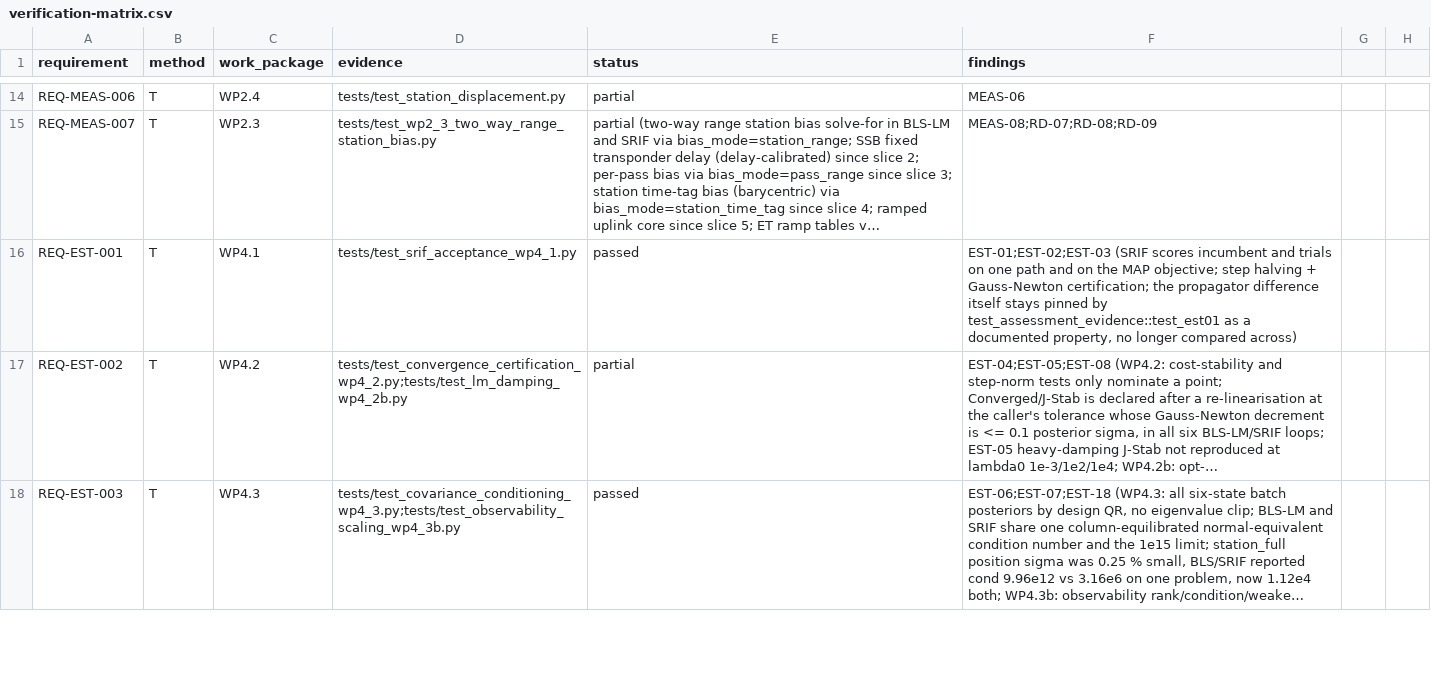
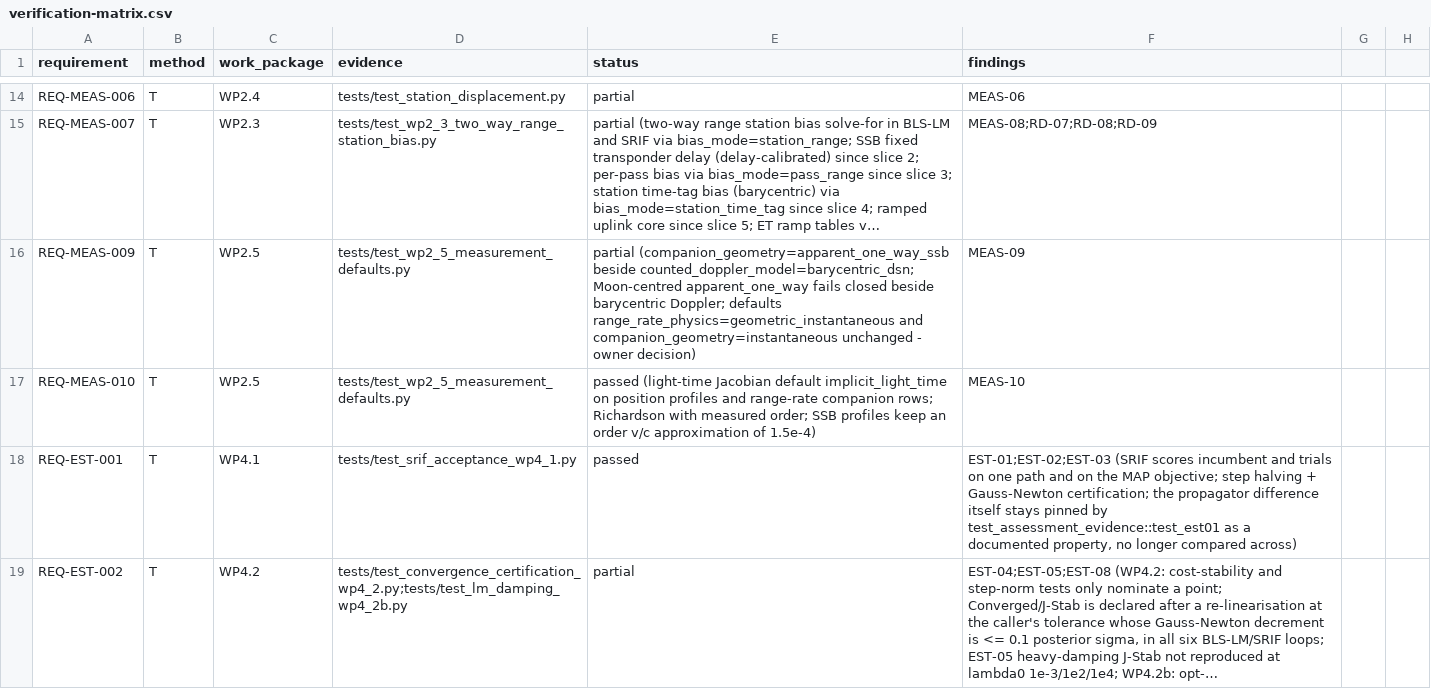
Before and after one commit to halici21/lunar-orbit-determination, a CSV file: docs/assurance/verification-matrix.csv, drawn as a sheet; only a part is shown, gaps mark what is left out; the shorter side is filled out with more unchanged rows; long unchanged cells end in …; the diff names each change by its address in the sheet, - before the commit and + after, or states it on an @@ line.

```diff
--- a/docs/assurance/verification-matrix.csv
+++ b/docs/assurance/verification-matrix.csv
+row 16: REQ-MEAS-009 | T | WP2.5 | tests/test_wp2_5_measurement_defaults.py | partial (companion_geometry=apparent_one_way_ssb beside counted_doppler_model=barycentric_dsn; Moon-centred apparent_one_way fails closed beside barycentric Doppler; defaults range_rate_physics=geometric_instantaneous and companion_geometry=instantaneous unchanged - owner decision) | MEAS-09
+row 17: REQ-MEAS-010 | T | WP2.5 | tests/test_wp2_5_measurement_defaults.py | passed (light-time Jacobian default implicit_light_time on position profiles and range-rate companion rows; Richardson with measured order; SSB profiles keep an order v/c approximation of 1.5e-4) | MEAS-10
```
Also changed, not shown: 10 other files.
